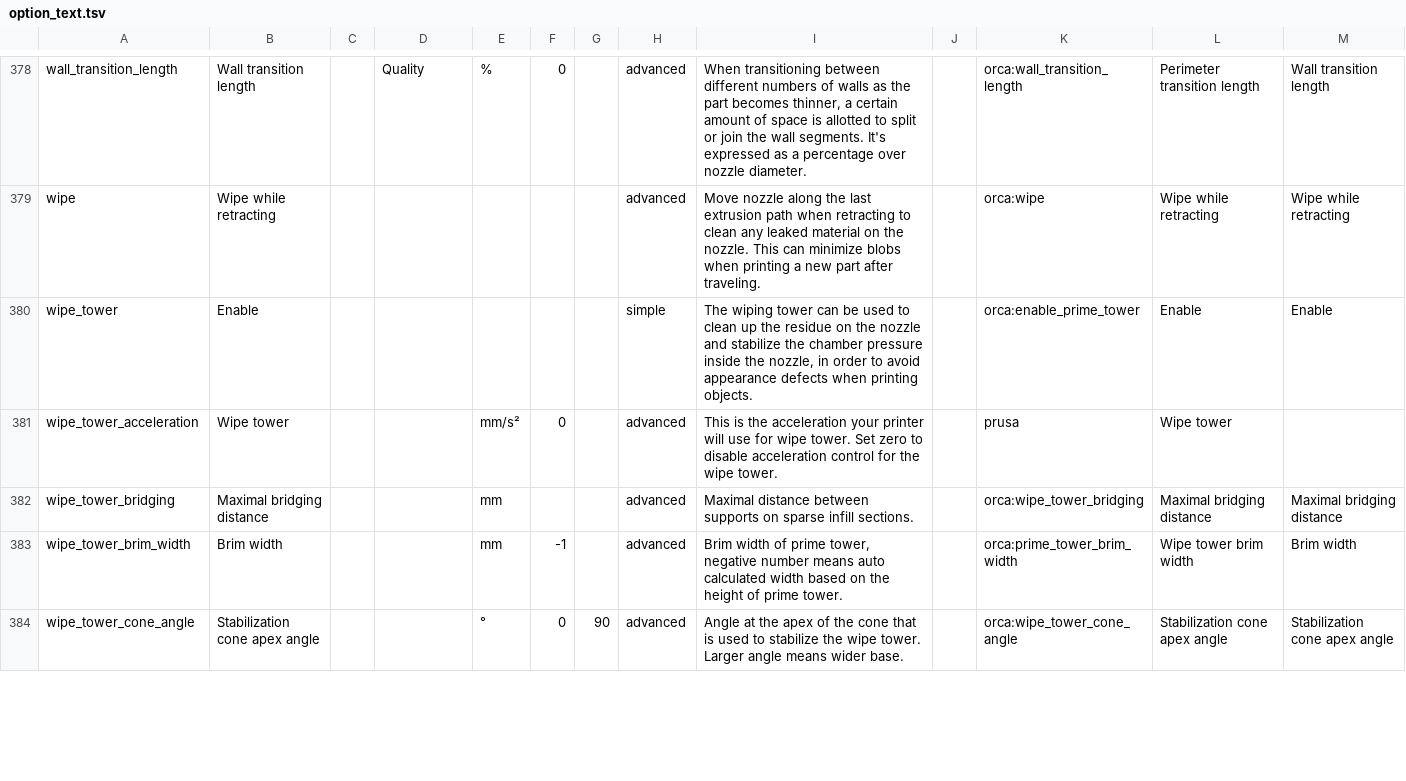
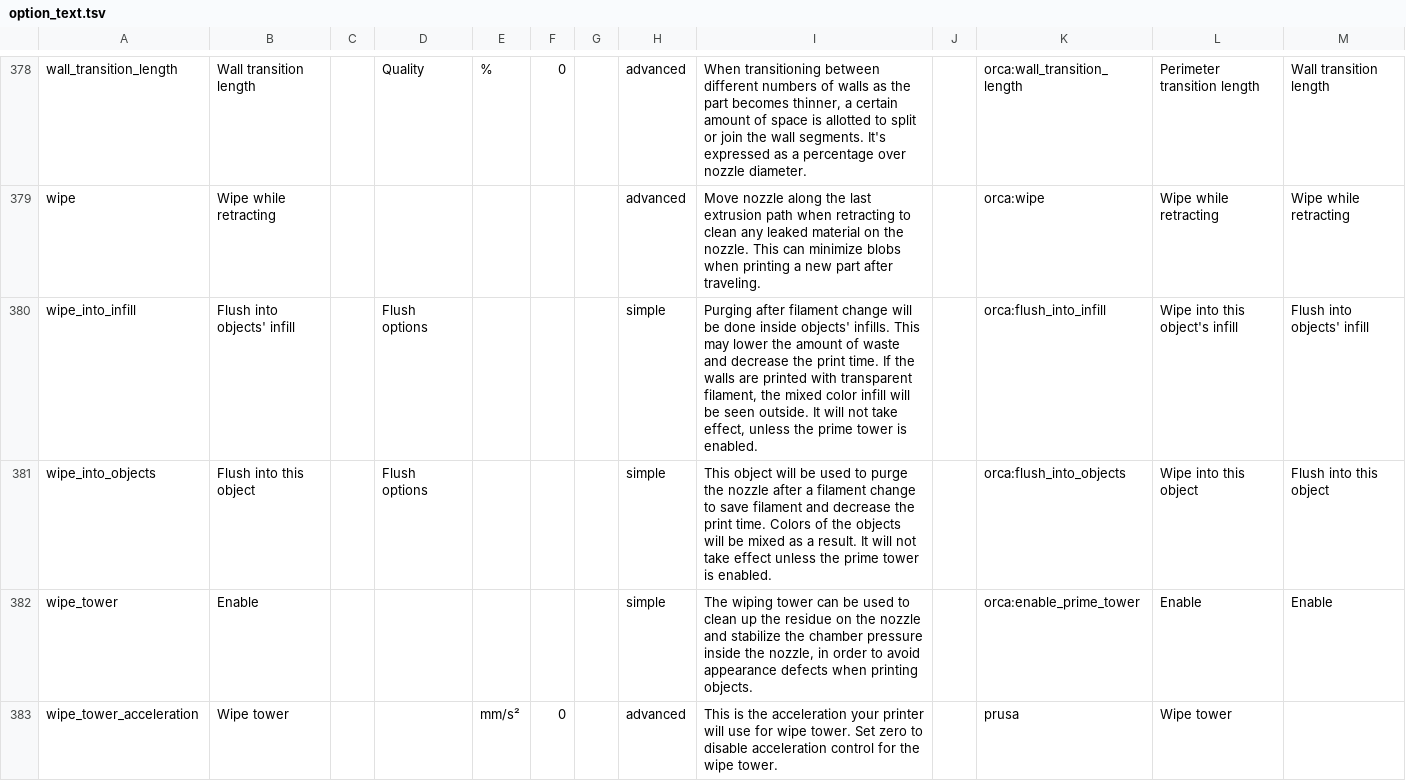
Before and after one commit to steenfeldt/mica-slicer, a TSV file: crates/mica-gui/src/settings/option_text.tsv, drawn as a sheet; only a part is shown, gaps mark what is left out; the shorter side is filled out with more unchanged rows; the diff names each change by its address in the sheet, - before the commit and + after, or states it on an @@ line.

```diff
--- a/crates/mica-gui/src/settings/option_text.tsv
+++ b/crates/mica-gui/src/settings/option_text.tsv
+row 380: wipe_into_infill | Flush into objects' infill |  | Flush options |  |  |  | simple | Purging after filament change will be done inside objects' infills. This may lower the amount of waste and decrease the print time. If the walls are printed with transparent filament, the mixed color infill will be seen outside. It will not take effect, unless the prime tower is enabled. |  | orca:flush_into_infill | Wipe into this object's infill | Flush into objects' infill
+row 381: wipe_into_objects | Flush into this object |  | Flush options |  |  |  | simple | This object will be used to purge the nozzle after a filament change to save filament and decrease the print time. Colors of the objects will be mixed as a result. It will not take effect unless the prime tower is enabled. |  | orca:flush_into_objects | Wipe into this object | Flush into this object
```
Also changed, not shown: crates/mica-core/src/config/prusa_options.tsv, crates/mica-core/src/threemf/write_mapping.tsv, 14 other files.
